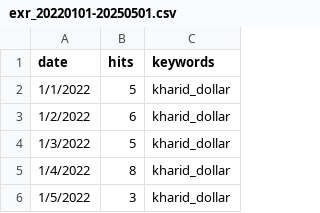
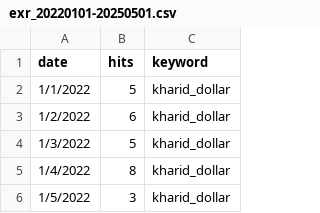
Before and after one commit to AZFARHAD24511/GT_datasets, a CSV file: data/exr_20220101-20250501.csv, drawn as a sheet; only a part is shown.

Commit message:
Add files via upload

```diff
--- a/data/exr_20220101-20250501.csv
+++ b/data/exr_20220101-20250501.csv
@@ -1,2 +1,2 @@
-date,hits,keywords
+date,hits,keyword
 1/1/2022,5, kharid_dollar
```
